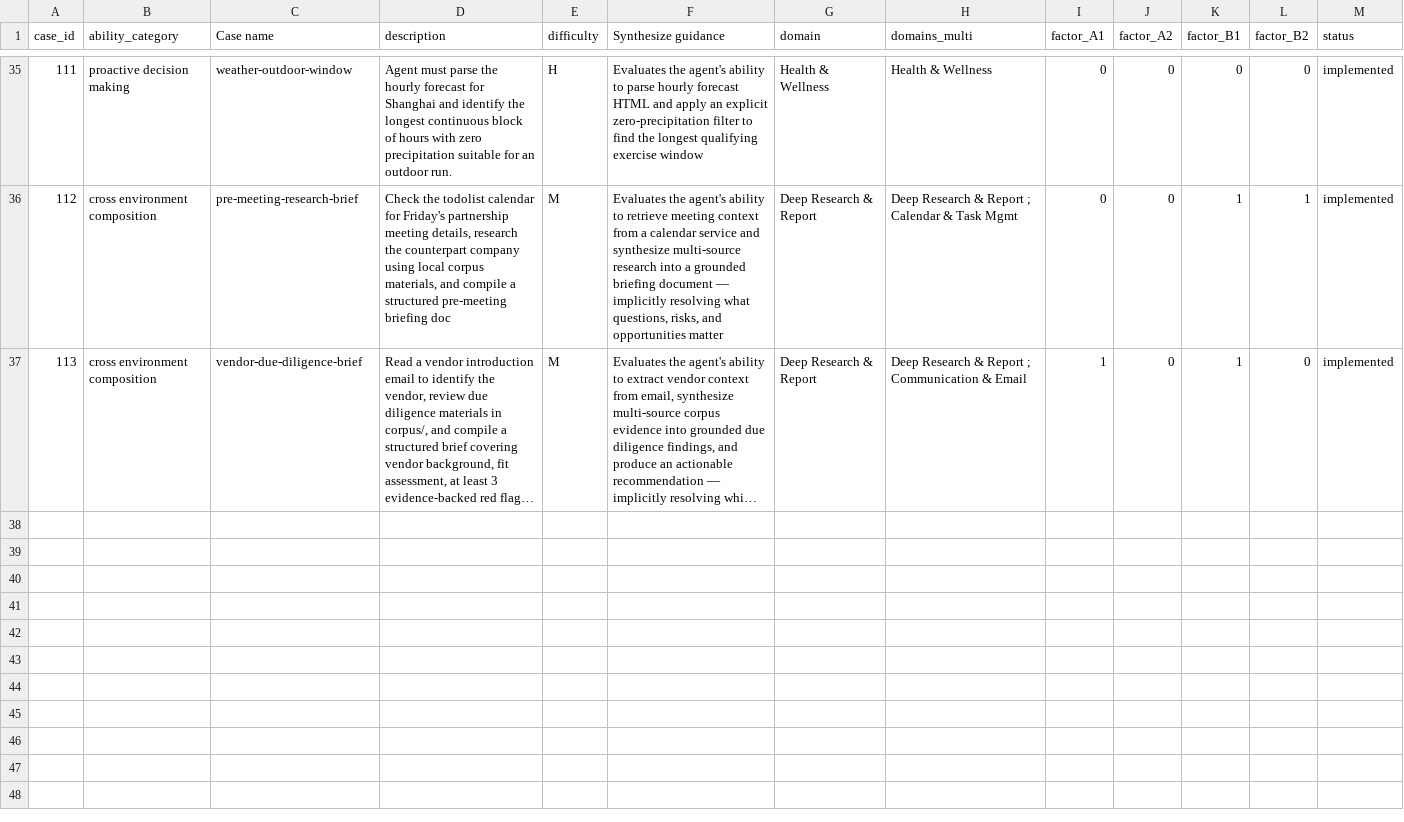
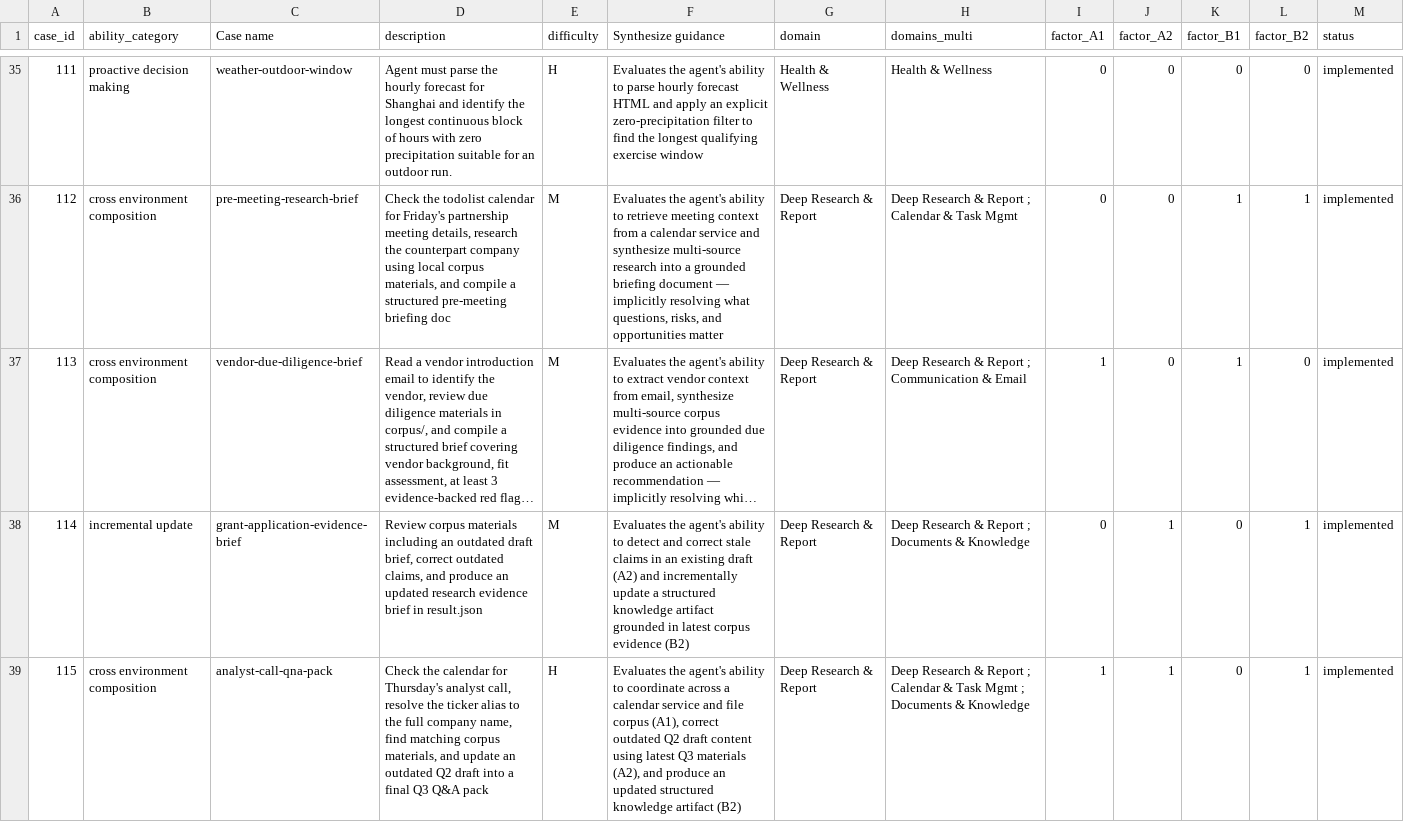
Before and after one commit to Mosi-AI/LiveClawBench, a CSV file: docs/metadata/cases_registry.csv, drawn as a sheet; only a part is shown, gaps mark what is left out; long unchanged cells end in …; the diff names each change by its address in the sheet, - before the commit and + after, or states it on an @@ line.

Commit message:
feat(cases): add grant-application-evidence-brief (case 114, A2+B2, M)

```diff
--- a/docs/metadata/cases_registry.csv
+++ b/docs/metadata/cases_registry.csv
+row 38: 114 | incremental update | grant-application-evidence-brief | Review corpus materials including an outdated draft brief, correct outdated claims, and produce an updated research evidence brief in result.json | M | Evaluates the agent's ability to detect and correct stale claims in an existing draft (A2) and incrementally update a structured knowledge artifact grounded in latest corpus evidence (B2) | Deep Research & Report | Deep Research & Report ; Documents & Knowledge | 0 | 1 | 0 | 1 | implemented
+row 39: 115 | cross environment composition | analyst-call-qna-pack | Check the calendar for Thursday's analyst call, resolve the ticker alias to the full company name, find matching corpus materials, and update an outdated Q2 draft into a final Q3 Q&A pack | H | Evaluates the agent's ability to coordinate across a calendar service and file corpus (A1), correct outdated Q2 draft content using latest Q3 materials (A2), and produce an updated structured knowledge artifact (B2) | Deep Research & Report | Deep Research & Report ; Calendar & Task Mgmt ; Documents & Knowledge | 1 | 1 | 0 | 1 | implemented
```
Also changed, not shown: docs/metadata/cases_registry_zh.csv, 19 other files.
